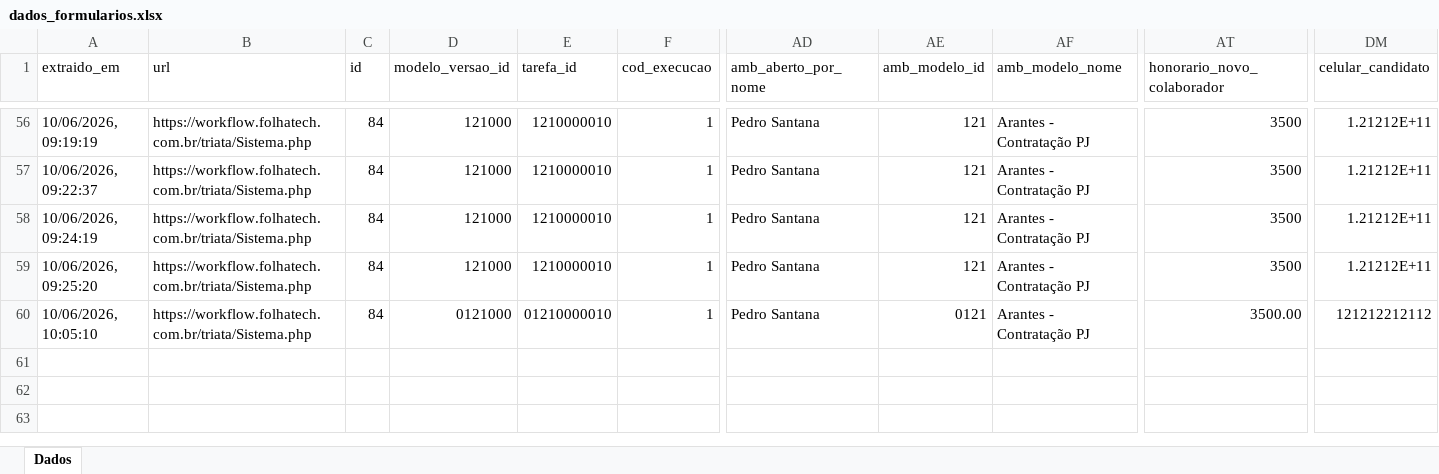
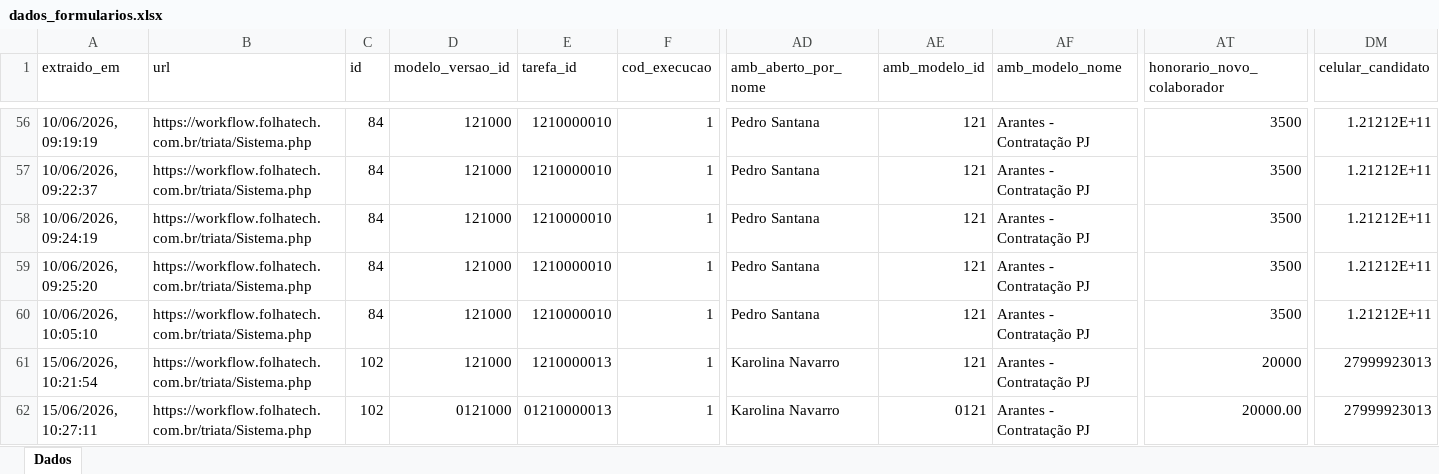
Before and after one commit to FolhaTech/set-fx-canditados, an Excel workbook: dados_formularios.xlsx, sheet Dados, drawn as a sheet; only a part is shown, gaps mark what is left out; values as stored, in another font and other column widths than the file's, no cell formats; rows hold the shown columns only; the diff names each change by its address in the sheet, - before the commit and + after, or states it on an @@ line.

```diff
--- a/dados_formularios.xlsx (sheet Dados)
+++ b/dados_formularios.xlsx (sheet Dados)
-D60 (modelo_versao_id): 0121000
+D60 (modelo_versao_id): 121000
-E60 (tarefa_id): 01210000010
+E60 (tarefa_id): 1210000010
-AE60 (amb_modelo_id): 0121
+AE60 (amb_modelo_id): 121
-AT60 (honorario_novo_colaborador): 3500.00
+AT60 (honorario_novo_colaborador): 3500
-DM60 (celular_candidato): 121212212112
+DM60 (celular_candidato): 1.21212E+11
+row 61: 15/06/2026, 10:21:54 | https://workflow.folhatech.com.br/triata/Sistema.php | 102 | 121000 | 1210000013 | 1 | Karolina Navarro | 121 | Arantes - Contratação PJ | 20000 | 27999923013
+row 62: 15/06/2026, 10:27:11 | https://workflow.folhatech.com.br/triata/Sistema.php | 102 | 0121000 | 01210000013 | 1 | Karolina Navarro | 0121 | Arantes - Contratação PJ | 20000.00 | 27999923013
```
Also changed, not shown: cell formats, 17 other files.
